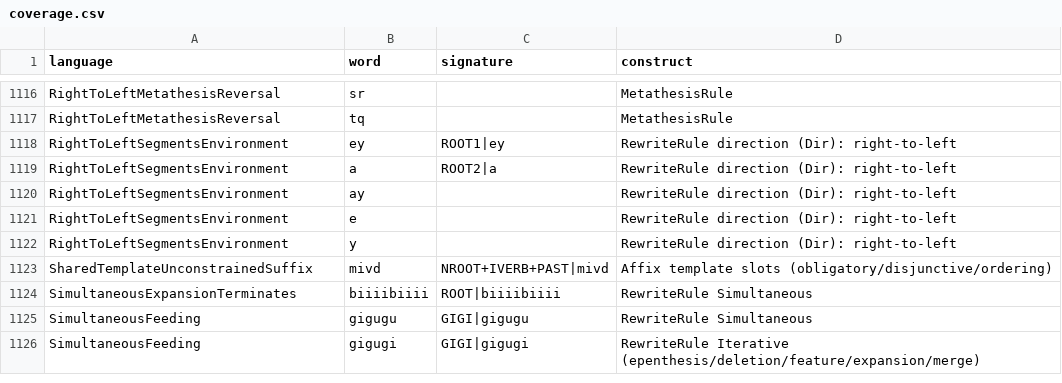
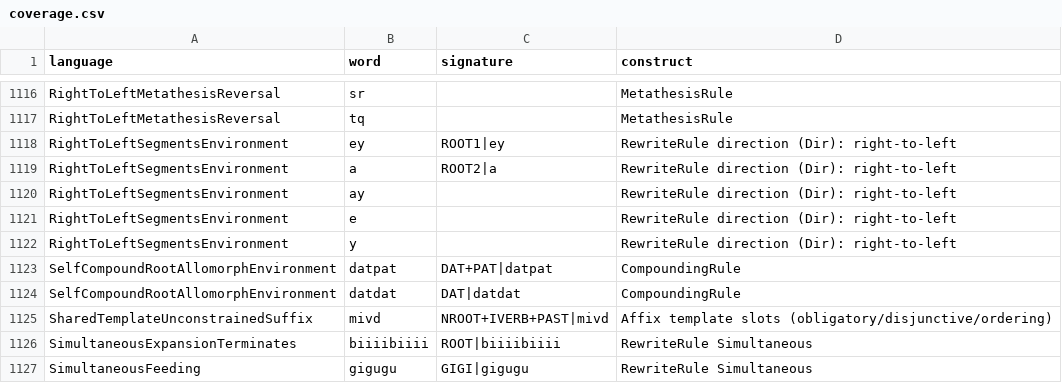
Before and after one commit to sillsdev/fieldworks-parser-conformance, a CSV file: coverage.csv, drawn as a sheet; only a part is shown, gaps mark what is left out; the shorter side is filled out with more unchanged rows.

```diff
--- a/coverage.csv
+++ b/coverage.csv
@@ -1122,2 +1122,4 @@ RightToLeftSegmentsEnvironment,e,,RewriteRule direction (Dir): right-to-left
 RightToLeftSegmentsEnvironment,y,,RewriteRule direction (Dir): right-to-left
+SelfCompoundRootAllomorphEnvironment,datpat,DAT+PAT|datpat,CompoundingRule
+SelfCompoundRootAllomorphEnvironment,datdat,DAT|datdat,CompoundingRule
 SharedTemplateUnconstrainedSuffix,mivd,NROOT+IVERB+PAST|mivd,Affix template slots (obligatory/disjunctive/ordering)
```
Also changed, not shown: dead-rules-allowed.tsv, rules.csv, 13 other files.
